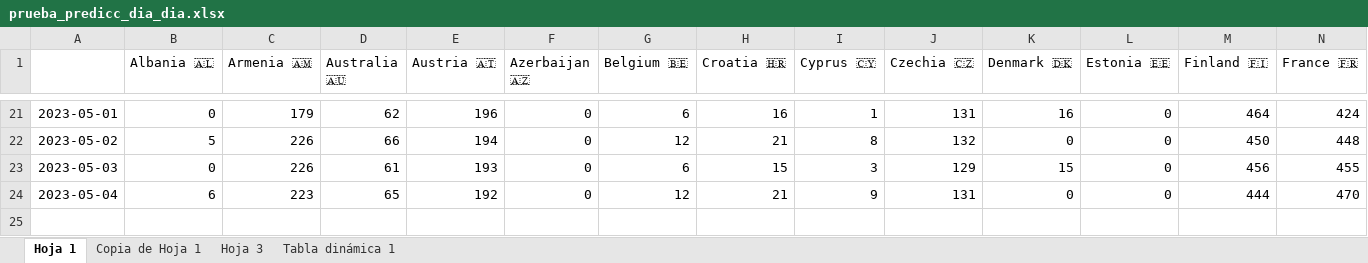
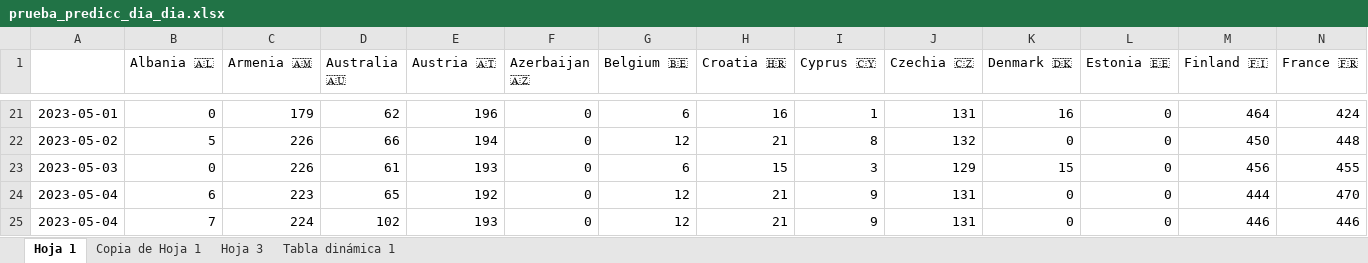
Before and after one commit to AdrianCiges/Eurovision_Game_Streamlit, an Excel workbook: data/prueba_predicc_dia_dia.xlsx, sheet Hoja 1, drawn as a sheet; only a part is shown, gaps mark what is left out; values as stored, in another font and other column widths than the file's, no borders; charts and pictures not drawn; rows hold the shown columns only; the diff names each change by its address in the sheet, - before the commit and + after, or states it on an @@ line.

Commit message:
Add files via upload

```diff
--- a/data/prueba_predicc_dia_dia.xlsx (sheet Hoja 1)
+++ b/data/prueba_predicc_dia_dia.xlsx (sheet Hoja 1)
+row 25: 2023-05-04 | 7 | 224 | 102 | 193 | 0 | 12 | 21 | 9 | 131 | 0 | 0 | 446 | 446
```
Also changed, not shown: charts or pictures.
